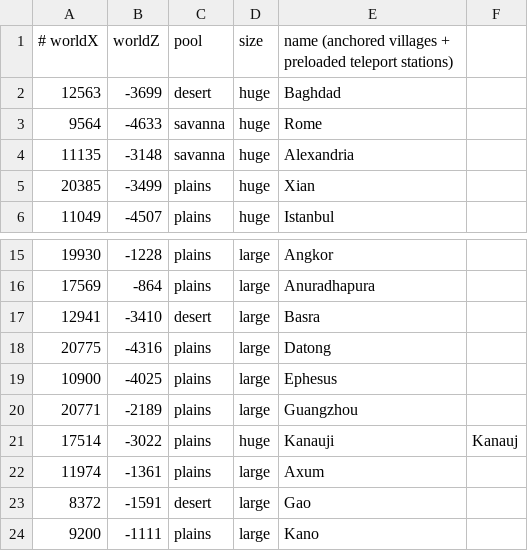
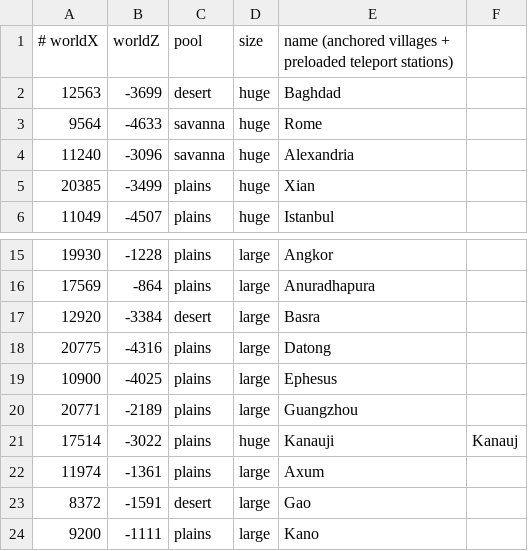
Before and after one commit to ckemere/cube-world, a CSV file: src/main/resources/cities_anchor.csv, drawn as a sheet; only a part is shown, gaps mark what is left out.

```diff
--- a/src/main/resources/cities_anchor.csv
+++ b/src/main/resources/cities_anchor.csv
@@ -3,3 +3,3 @@
 9564,-4633,savanna,huge,Rome
-11135,-3148,savanna,huge,Alexandria
+11240,-3096,savanna,huge,Alexandria
 20385,-3499,plains,huge,Xian
@@ -16,3 +16,3 @@
 17569,-864,plains,large,Anuradhapura
-12941,-3410,desert,large,Basra
+12920,-3384,desert,large,Basra
 20775,-4316,plains,large,Datong
```
Also changed, not shown: 1 other file.
